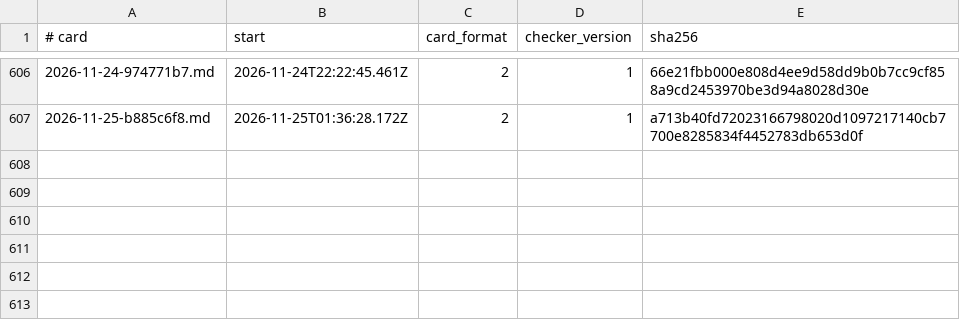
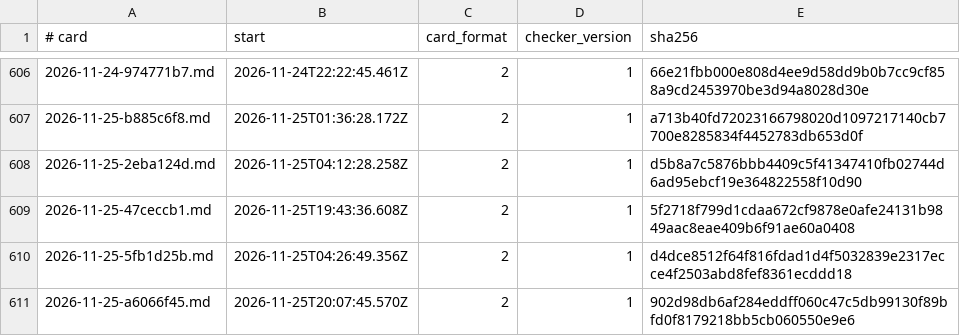
Before and after one commit to splax77/hydra-deluxe, a TSV file: docs/sessions/stamps.tsv, drawn as a sheet; only a part is shown, gaps mark what is left out.

```diff
--- a/docs/sessions/stamps.tsv
+++ b/docs/sessions/stamps.tsv
@@ -607 +607,5 @@
 2026-11-25-b885c6f8.md	2026-11-25T01:36:28.172Z	2	1	a713b40fd72023166798020d1097217140cb7700e8285834f4452783db653d0f
+2026-11-25-2eba124d.md	2026-11-25T04:12:28.258Z	2	1	d5b8a7c5876bbb4409c5f41347410fb02744d6ad95ebcf19e364822558f10d90
+2026-11-25-47ceccb1.md	2026-11-25T19:43:36.608Z	2	1	5f2718f799d1cdaa672cf9878e0afe24131b9849aac8eae409b6f91ae60a0408
+2026-11-25-5fb1d25b.md	2026-11-25T04:26:49.356Z	2	1	d4dce8512f64f816fdad1d4f5032839e2317ecce4f2503abd8fef8361ecddd18
+2026-11-25-a6066f45.md	2026-11-25T20:07:45.570Z	2	1	902d98db6af284eddff060c47c5db99130f89bfd0f8179218bb5cb060550e9e6
```
Also changed, not shown: docs/sessions/notes.tsv, 5 other files.
